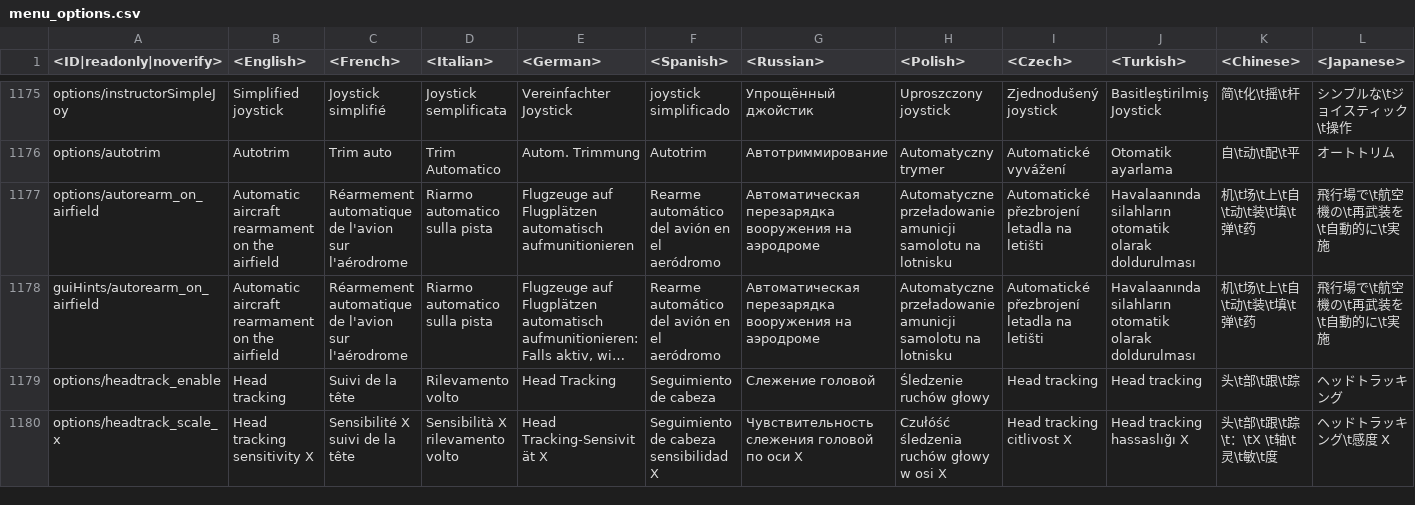
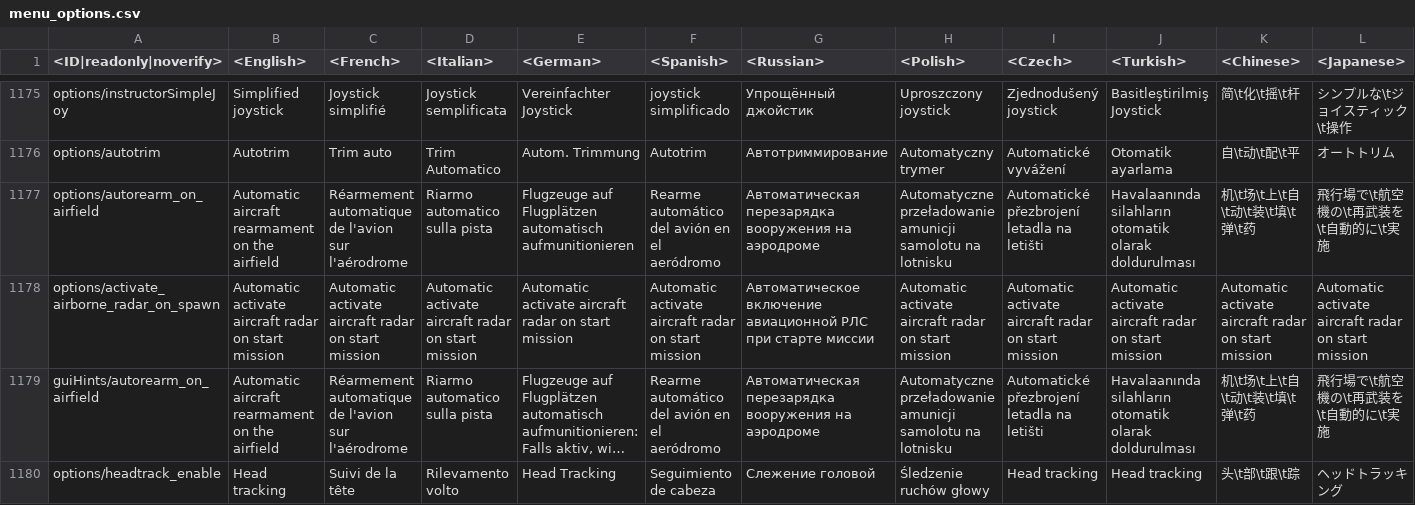
Before and after one commit to VitaliiAndreev/WarThunder_JsonFileChanges, a CSV file: Files/lang.vromfs.bin_u/lang/menu_options.csv, drawn as a sheet; only a part is shown, gaps mark what is left out; the shorter side is filled out with more unchanged rows; long unchanged cells end in …; rows hold the shown columns only; the diff names each change by its address in the sheet, - before the commit and + after, or states it on an @@ line.

```diff
--- a/Files/lang.vromfs.bin_u/lang/menu_options.csv
+++ b/Files/lang.vromfs.bin_u/lang/menu_options.csv
+row 1178: options/activate_airborne_radar_on_spawn | Automatic activate aircraft radar on start mission | Automatic activate aircraft radar on start mission | Automatic activate aircraft radar on start mission | Automatic activate aircraft radar on start mission | Automatic activate aircraft radar on start mission | Автоматическое включение авиационной РЛС при старте миссии | Automatic activate aircraft radar on start mission | Automatic activate aircraft radar on start mission | Automatic activate aircraft radar on start mission | Automatic activate aircraft radar on start mission | Automatic activate aircraft radar on start mission
```
Also changed, not shown: 39 other files.
